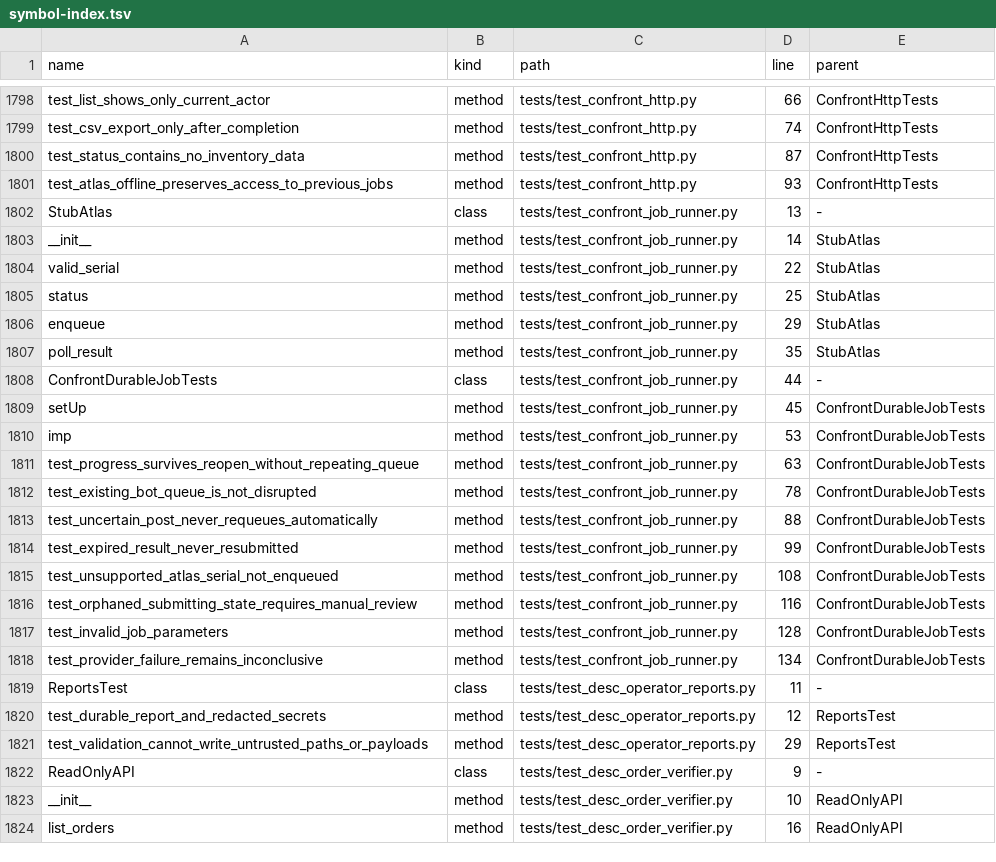
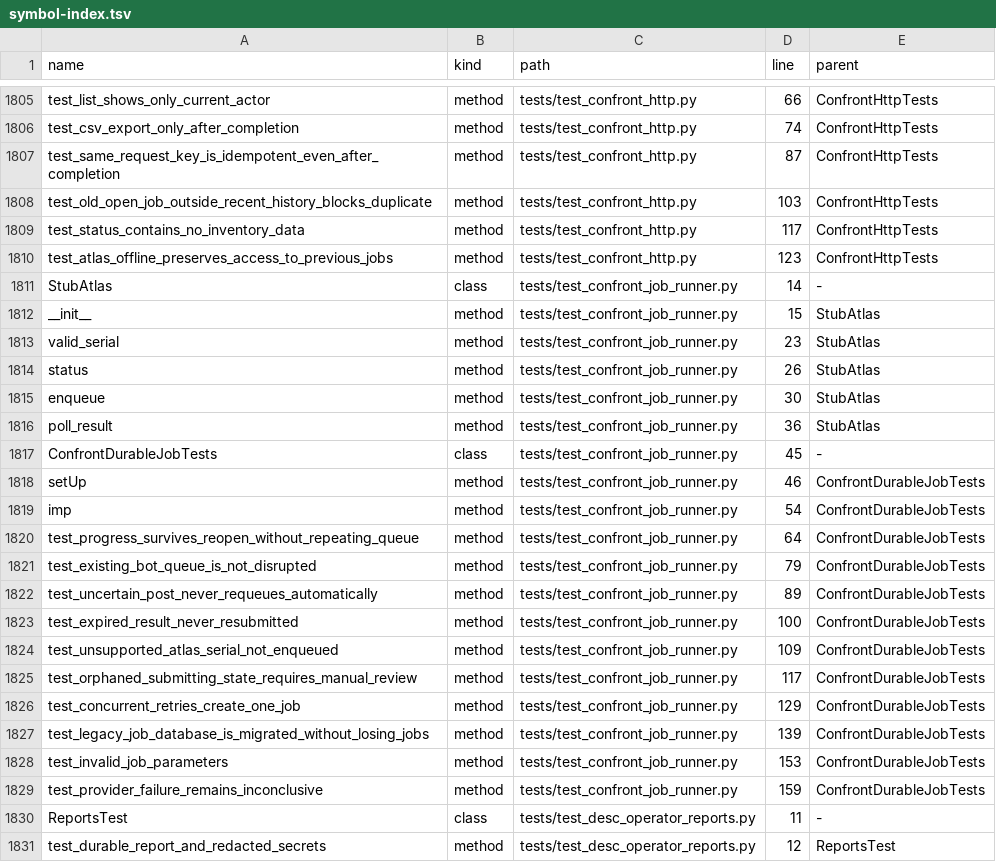
Before and after one commit to clarotechnet/dominium, a TSV file: .dominium/symbol-index.tsv, drawn as a sheet; only a part is shown, gaps mark what is left out; the shorter side is filled out with more unchanged rows; the diff covers the shown part only.

Commit message:
fix-confront-idempotency-history-recovery

```diff
--- a/.dominium/symbol-index.tsv
+++ b/.dominium/symbol-index.tsv
@@ -1799,21 +1806,25 @@ test_list_shows_only_current_actor	method	tests/test_confront_http.py	66	Confron
 test_csv_export_only_after_completion	method	tests/test_confront_http.py	74	ConfrontHttpTests
-test_status_contains_no_inventory_data	method	tests/test_confront_http.py	87	ConfrontHttpTests
-test_atlas_offline_preserves_access_to_previous_jobs	method	tests/test_confront_http.py	93	ConfrontHttpTests
-StubAtlas	class	tests/test_confront_job_runner.py	13	-
-__init__	method	tests/test_confront_job_runner.py	14	StubAtlas
-valid_serial	method	tests/test_confront_job_runner.py	22	StubAtlas
-status	method	tests/test_confront_job_runner.py	25	StubAtlas
-enqueue	method	tests/test_confront_job_runner.py	29	StubAtlas
-poll_result	method	tests/test_confront_job_runner.py	35	StubAtlas
-ConfrontDurableJobTests	class	tests/test_confront_job_runner.py	44	-
-setUp	method	tests/test_confront_job_runner.py	45	ConfrontDurableJobTests
-imp	method	tests/test_confront_job_runner.py	53	ConfrontDurableJobTests
-test_progress_survives_reopen_without_repeating_queue	method	tests/test_confront_job_runner.py	63	ConfrontDurableJobTests
-test_existing_bot_queue_is_not_disrupted	method	tests/test_confront_job_runner.py	78	ConfrontDurableJobTests
-test_uncertain_post_never_requeues_automatically	method	tests/test_confront_job_runner.py	88	ConfrontDurableJobTests
-test_expired_result_never_resubmitted	method	tests/test_confront_job_runner.py	99	ConfrontDurableJobTests
-test_unsupported_atlas_serial_not_enqueued	method	tests/test_confront_job_runner.py	108	ConfrontDurableJobTests
-test_orphaned_submitting_state_requires_manual_review	method	tests/test_confront_job_runner.py	116	ConfrontDurableJobTests
-test_invalid_job_parameters	method	tests/test_confront_job_runner.py	128	ConfrontDurableJobTests
-test_provider_failure_remains_inconclusive	method	tests/test_confront_job_runner.py	134	ConfrontDurableJobTests
+test_same_request_key_is_idempotent_even_after_completion	method	tests/test_confront_http.py	87	ConfrontHttpTests
+test_old_open_job_outside_recent_history_blocks_duplicate	method	tests/test_confront_http.py	103	ConfrontHttpTests
+test_status_contains_no_inventory_data	method	tests/test_confront_http.py	117	ConfrontHttpTests
+test_atlas_offline_preserves_access_to_previous_jobs	method	tests/test_confront_http.py	123	ConfrontHttpTests
+StubAtlas	class	tests/test_confront_job_runner.py	14	-
+__init__	method	tests/test_confront_job_runner.py	15	StubAtlas
+valid_serial	method	tests/test_confront_job_runner.py	23	StubAtlas
+status	method	tests/test_confront_job_runner.py	26	StubAtlas
+enqueue	method	tests/test_confront_job_runner.py	30	StubAtlas
+poll_result	method	tests/test_confront_job_runner.py	36	StubAtlas
+ConfrontDurableJobTests	class	tests/test_confront_job_runner.py	45	-
+setUp	method	tests/test_confront_job_runner.py	46	ConfrontDurableJobTests
+imp	method	tests/test_confront_job_runner.py	54	ConfrontDurableJobTests
+test_progress_survives_reopen_without_repeating_queue	method	tests/test_confront_job_runner.py	64	ConfrontDurableJobTests
+test_existing_bot_queue_is_not_disrupted	method	tests/test_confront_job_runner.py	79	ConfrontDurableJobTests
+test_uncertain_post_never_requeues_automatically	method	tests/test_confront_job_runner.py	89	ConfrontDurableJobTests
+test_expired_result_never_resubmitted	method	tests/test_confront_job_runner.py	100	ConfrontDurableJobTests
+test_unsupported_atlas_serial_not_enqueued	method	tests/test_confront_job_runner.py	109	ConfrontDurableJobTests
+test_orphaned_submitting_state_requires_manual_review	method	tests/test_confront_job_runner.py	117	ConfrontDurableJobTests
+test_concurrent_retries_create_one_job	method	tests/test_confront_job_runner.py	129	ConfrontDurableJobTests
+test_legacy_job_database_is_migrated_without_losing_jobs	method	tests/test_confront_job_runner.py	139	ConfrontDurableJobTests
+test_invalid_job_parameters	method	tests/test_confront_job_runner.py	153	ConfrontDurableJobTests
+test_provider_failure_remains_inconclusive	method	tests/test_confront_job_runner.py	159	ConfrontDurableJobTests
 ReportsTest	class	tests/test_desc_operator_reports.py	11	-
```
Also changed, not shown: 7 added rows and 23 edited cells elsewhere in this file, .dominium/api-index.tsv, .dominium/dependency-index.tsv, 13 other files.
